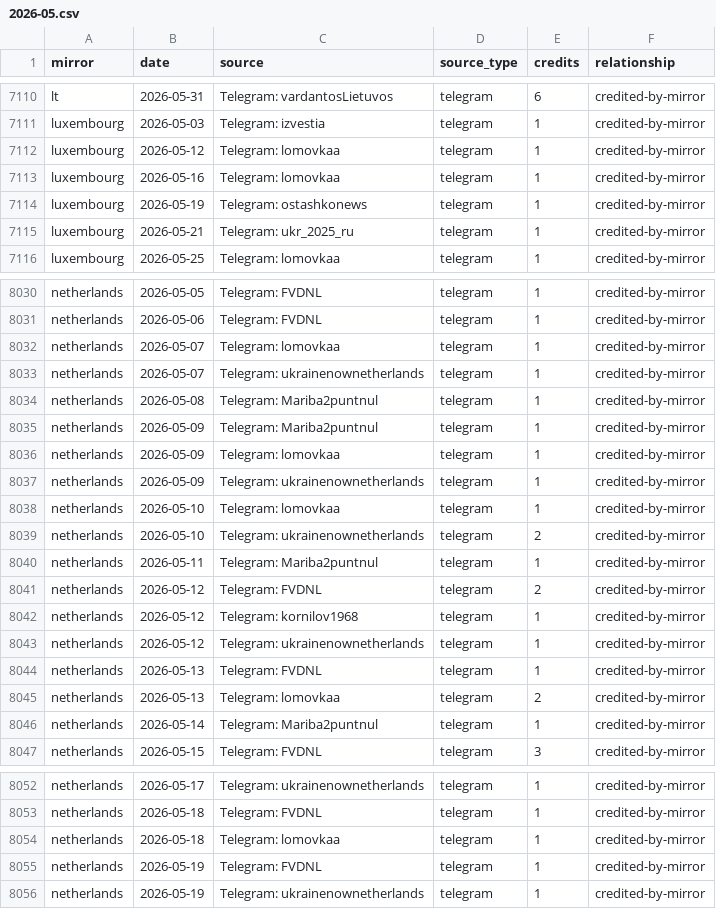
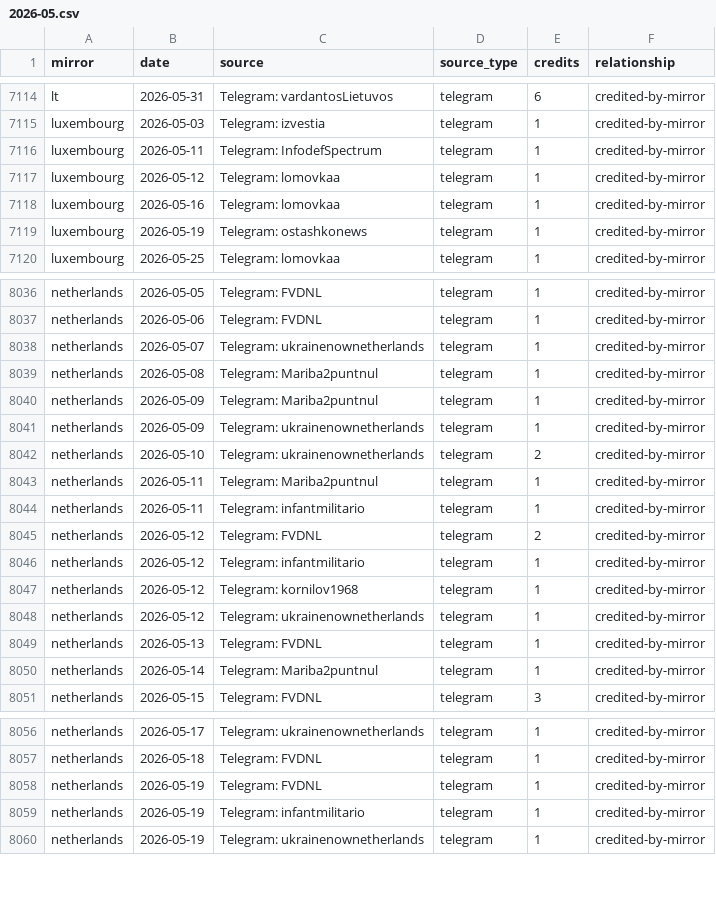
Before and after one commit to abognar-git/poisoned-well, a CSV file: data/panel/mirror_source_day/2026-05.csv, drawn as a sheet; only a part is shown, gaps mark what is left out; the diff covers the shown part only.

```diff
--- a/data/panel/mirror_source_day/2026-05.csv
+++ b/data/panel/mirror_source_day/2026-05.csv
@@ -7111,2 +7115,3 @@ lt,2026-05-31,Telegram: vardantosLietuvos,telegram,6,credited-by-mirror
 luxembourg,2026-05-03,Telegram: izvestia,telegram,1,credited-by-mirror
+luxembourg,2026-05-11,Telegram: InfodefSpectrum,telegram,1,credited-by-mirror
 luxembourg,2026-05-12,Telegram: lomovkaa,telegram,1,credited-by-mirror
@@ -7114,3 +7119,2 @@ luxembourg,2026-05-16,Telegram: lomovkaa,telegram,1,credited-by-mirror
 luxembourg,2026-05-19,Telegram: ostashkonews,telegram,1,credited-by-mirror
-luxembourg,2026-05-21,Telegram: ukr_2025_ru,telegram,1,credited-by-mirror
 luxembourg,2026-05-25,Telegram: lomovkaa,telegram,1,credited-by-mirror
@@ -8031,3 +8037,2 @@ netherlands,2026-05-05,Telegram: FVDNL,telegram,1,credited-by-mirror
 netherlands,2026-05-06,Telegram: FVDNL,telegram,1,credited-by-mirror
-netherlands,2026-05-07,Telegram: lomovkaa,telegram,1,credited-by-mirror
 netherlands,2026-05-07,Telegram: ukrainenownetherlands,telegram,1,credited-by-mirror
@@ -8035,8 +8040,8 @@ netherlands,2026-05-08,Telegram: Mariba2puntnul,telegram,1,credited-by-mirror
 netherlands,2026-05-09,Telegram: Mariba2puntnul,telegram,1,credited-by-mirror
-netherlands,2026-05-09,Telegram: lomovkaa,telegram,1,credited-by-mirror
 netherlands,2026-05-09,Telegram: ukrainenownetherlands,telegram,1,credited-by-mirror
-netherlands,2026-05-10,Telegram: lomovkaa,telegram,1,credited-by-mirror
 netherlands,2026-05-10,Telegram: ukrainenownetherlands,telegram,2,credited-by-mirror
 netherlands,2026-05-11,Telegram: Mariba2puntnul,telegram,1,credited-by-mirror
+netherlands,2026-05-11,Telegram: infantmilitario,telegram,1,credited-by-mirror
 netherlands,2026-05-12,Telegram: FVDNL,telegram,2,credited-by-mirror
+netherlands,2026-05-12,Telegram: infantmilitario,telegram,1,credited-by-mirror
 netherlands,2026-05-12,Telegram: kornilov1968,telegram,1,credited-by-mirror
@@ -8044,3 +8049,2 @@ netherlands,2026-05-12,Telegram: ukrainenownetherlands,telegram,1,credited-by-mi
 netherlands,2026-05-13,Telegram: FVDNL,telegram,1,credited-by-mirror
-netherlands,2026-05-13,Telegram: lomovkaa,telegram,2,credited-by-mirror
 netherlands,2026-05-14,Telegram: Mariba2puntnul,telegram,1,credited-by-mirror
@@ -8053,4 +8057,4 @@ netherlands,2026-05-17,Telegram: ukrainenownetherlands,telegram,1,credited-by-mi
 netherlands,2026-05-18,Telegram: FVDNL,telegram,1,credited-by-mirror
-netherlands,2026-05-18,Telegram: lomovkaa,telegram,1,credited-by-mirror
 netherlands,2026-05-19,Telegram: FVDNL,telegram,1,credited-by-mirror
+netherlands,2026-05-19,Telegram: infantmilitario,telegram,1,credited-by-mirror
 netherlands,2026-05-19,Telegram: ukrainenownetherlands,telegram,1,credited-by-mirror
```
Also changed, not shown: 11 added rows, 1 removed row and 6 edited cells elsewhere in this file, data/panel/mirror_source_day/2024-11.csv, data/panel/mirror_source_day/2024-12.csv, 24 other files.
